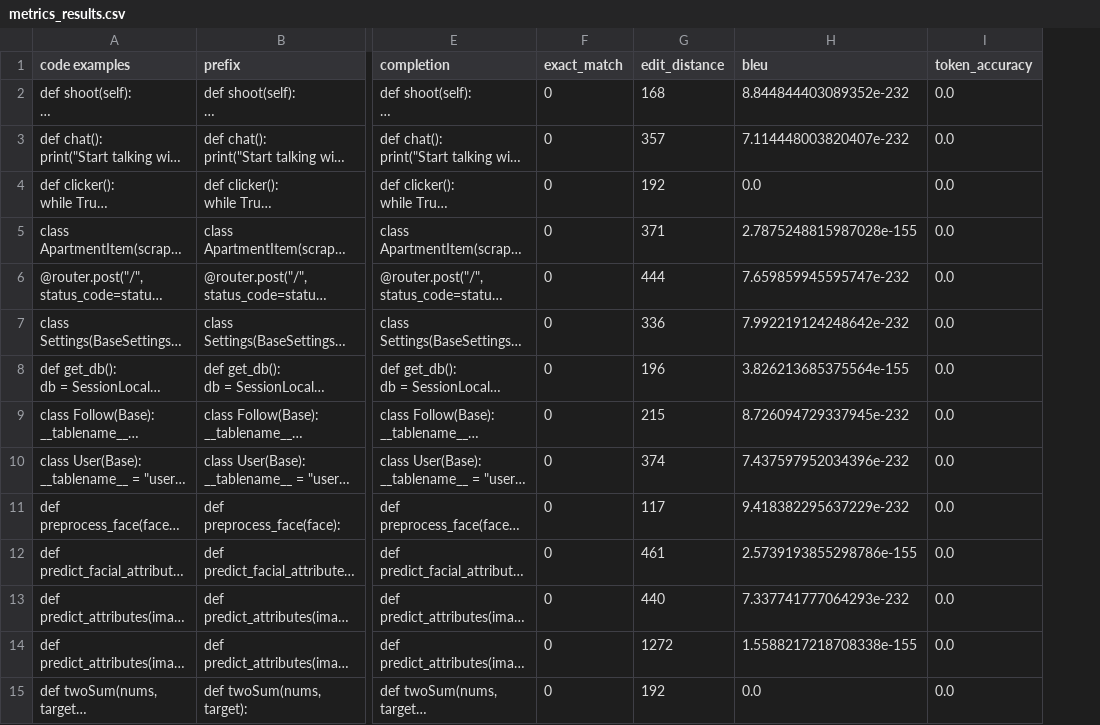
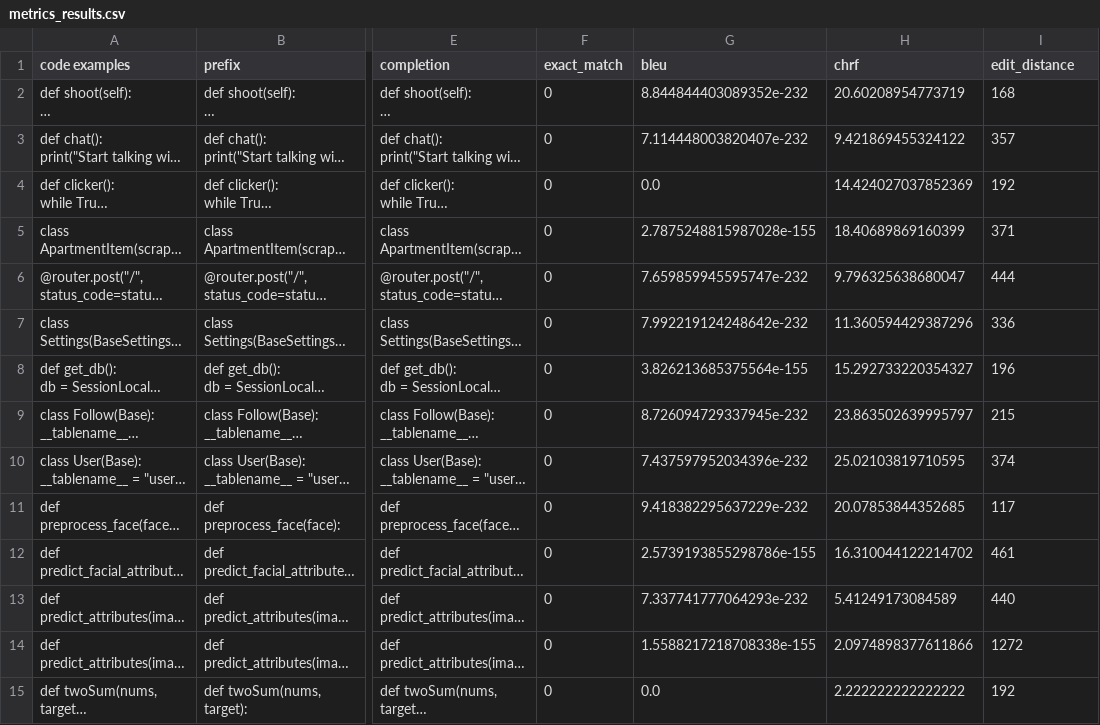
Before and after one commit to jovanovic-djo/jetbrains-internship-projects, a CSV file: jetbrains-ai-code-completion-internship/data/metrics_results.csv, drawn as a sheet; only a part is shown, gaps mark what is left out; long unchanged cells end in …; removed rows and columns are numbered as before the commit, all else as after; the diff covers the shown part only; the diff names each change by its address in the sheet, - before the commit and + after, or states it on an @@ line.

Commit message:
update metrics add chrf and exact match

```diff
--- a/jetbrains-ai-code-completion-internship/data/metrics_results.csv
+++ b/jetbrains-ai-code-completion-internship/data/metrics_results.csv
-column G (edit_distance), rows 2-15: 168 | 357 | 192 | 371 | 444 | 336 | 196 | 215 | 374 | 117 | 461 | 440 | 1272 | 192
+column H (chrf), rows 2-15: 20.60208954773719 | 9.421869455324122 | 14.424027037852369 | 18.40689869160399 | 9.796325638680047 | 11.360594429387296 | 15.292733220354327 | 23.863502639995797 | 25.02103819710595 | 20.07853844352685 | 16.310044122214702 | 5.41249173084589 | 2.0974898377611866 | 2.222222222222222
-I1: token_accuracy
+I1: edit_distance
-I2 (edit_distance): 0.0
+I2 (edit_distance): 168
-I3 (edit_distance): 0.0
+I3 (edit_distance): 357
-I4 (edit_distance): 0.0
+I4 (edit_distance): 192
-I5 (edit_distance): 0.0
+I5 (edit_distance): 371
-I6 (edit_distance): 0.0
+I6 (edit_distance): 444
-I7 (edit_distance): 0.0
+I7 (edit_distance): 336
-I8 (edit_distance): 0.0
+I8 (edit_distance): 196
-I9 (edit_distance): 0.0
+I9 (edit_distance): 215
-I10 (edit_distance): 0.0
+I10 (edit_distance): 374
-I11 (edit_distance): 0.0
+I11 (edit_distance): 117
-I12 (edit_distance): 0.0
+I12 (edit_distance): 461
-I13 (edit_distance): 0.0
+I13 (edit_distance): 440
-I14 (edit_distance): 0.0
+I14 (edit_distance): 1272
-I15 (edit_distance): 0.0
+I15 (edit_distance): 192
```
Also changed, not shown: 19 edited cells elsewhere in this file, 1 other file.
